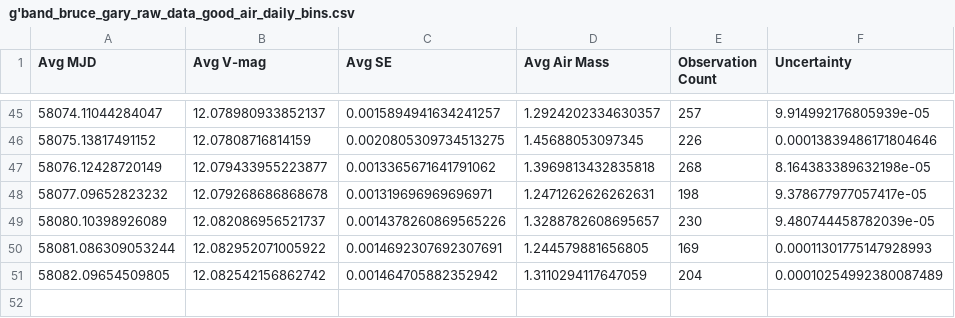
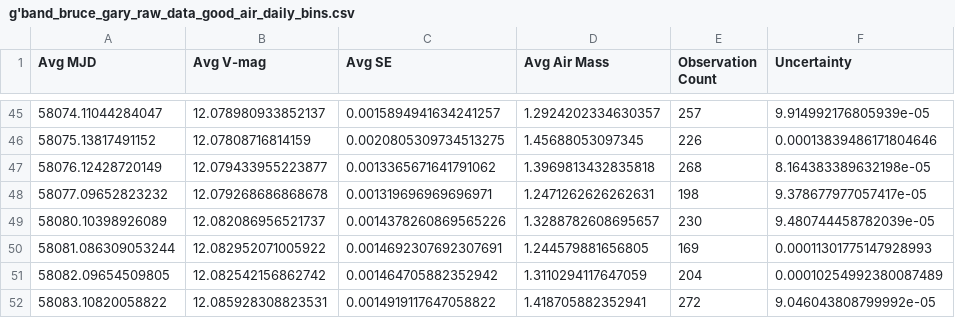
Before and after one commit to michaelreaton/BruceGaryKIC846DataTool, a CSV file: Combined/g'band_bruce_gary_raw_data_good_air_daily_bins.csv, drawn as a sheet; only a part is shown, gaps mark what is left out; the diff names each change by its address in the sheet, - before the commit and + after, or states it on an @@ line.

```diff
--- a/Combined/g'band_bruce_gary_raw_data_good_air_daily_bins.csv
+++ b/Combined/g'band_bruce_gary_raw_data_good_air_daily_bins.csv
+row 52: 58083.10820058822 | 12.085928308823531 | 0.0014919117647058822 | 1.418705882352941 | 272 | 9.046043808799992e-05
```
Also changed, not shown: Combined/g'band_bruce_gary_raw_data_good_air_hourly_bins.csv, 7 other files.
